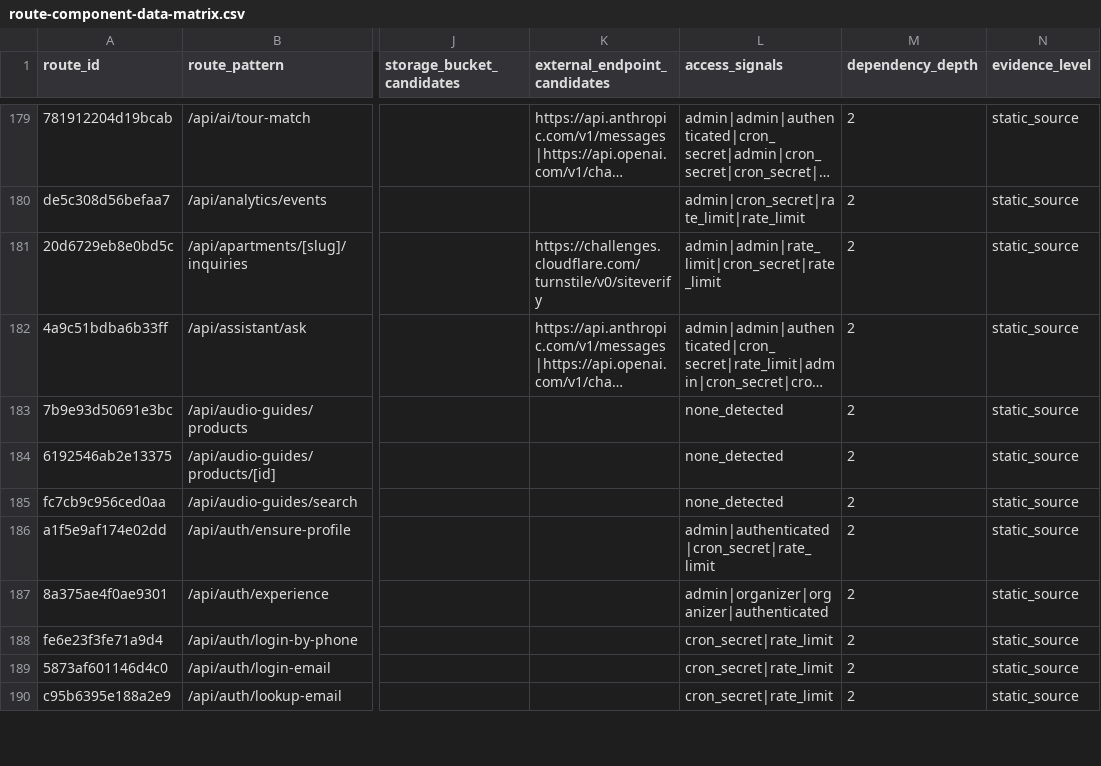
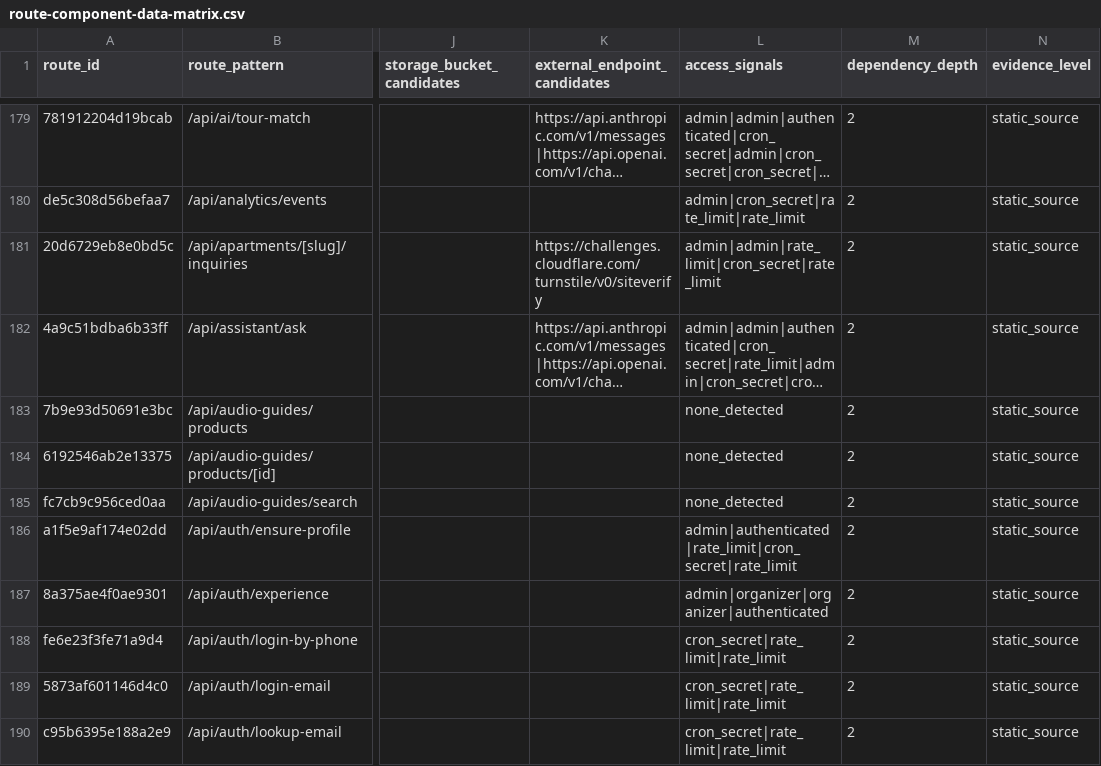
Before and after one commit to Evdokimychev/argentina-travel, a CSV file: docs/audit/route-component-data-matrix.csv, drawn as a sheet; only a part is shown, gaps mark what is left out; long unchanged cells end in …; the diff covers the shown part only; the diff names each change by its address in the sheet, - before the commit and + after, or states it on an @@ line.

```diff
--- a/docs/audit/route-component-data-matrix.csv
+++ b/docs/audit/route-component-data-matrix.csv
-L186 (access_signals): admin|authenticated|cron_secret|rate_limit
+L186 (access_signals): admin|authenticated|rate_limit|cron_secret|rate_limit
-L188:L190 (access_signals): cron_secret|rate_limit
+L188:L190 (access_signals): cron_secret|rate_limit|rate_limit
```
Also changed, not shown: 10 edited cells elsewhere in this file, docs/audit/route-inventory.csv, 2 other files.
